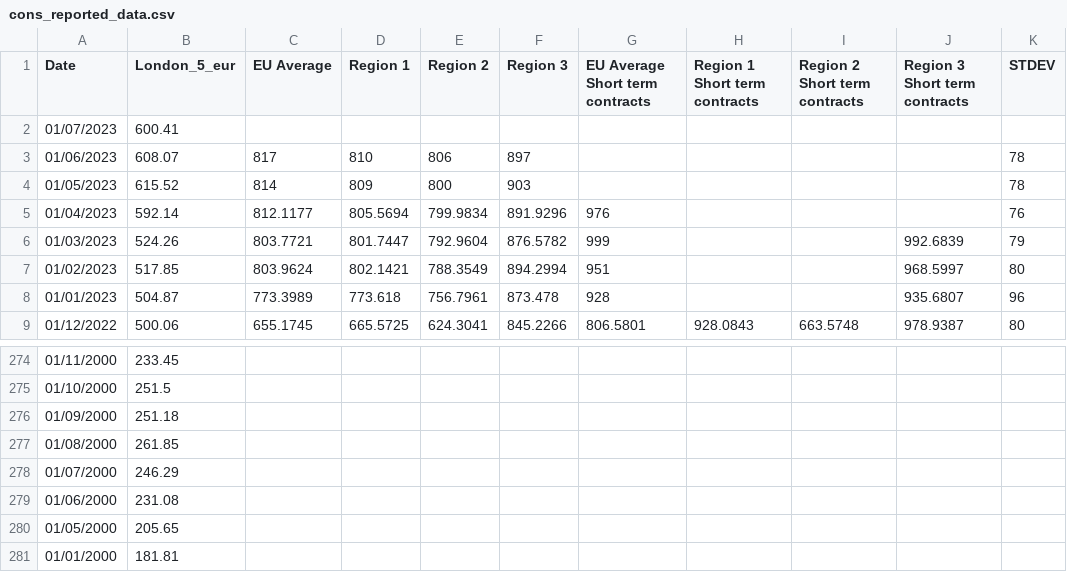
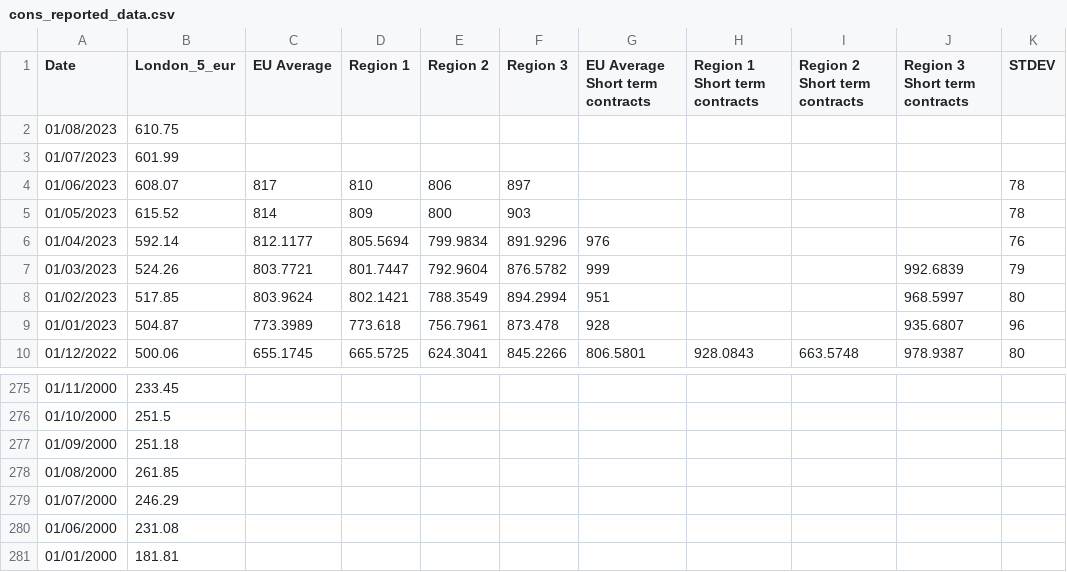
Before and after one commit to hoolio61/data, a CSV file: cons_reported_data.csv, drawn as a sheet; only a part is shown, gaps mark what is left out.

Commit message:
Add files via upload

```diff
--- a/cons_reported_data.csv
+++ b/cons_reported_data.csv
@@ -1,3 +1,4 @@
 Date,London_5_eur,EU Average,Region 1,Region 2,Region 3,EU Average Short term contracts,Region 1 Short term contracts,Region 2 Short term contracts,Region 3 Short term contracts,STDEV
-01/07/2023,600.41,,,,,,,,,
+01/08/2023,610.75,,,,,,,,,
+01/07/2023,601.99,,,,,,,,,
 01/06/2023,608.07,817,810,806,897,,,,,78
@@ -279,3 +280,2 @@
 01/06/2000,231.08,,,,,,,,,
-01/05/2000,205.65,,,,,,,,,
 01/01/2000,181.81,,,,,,,,,
```
